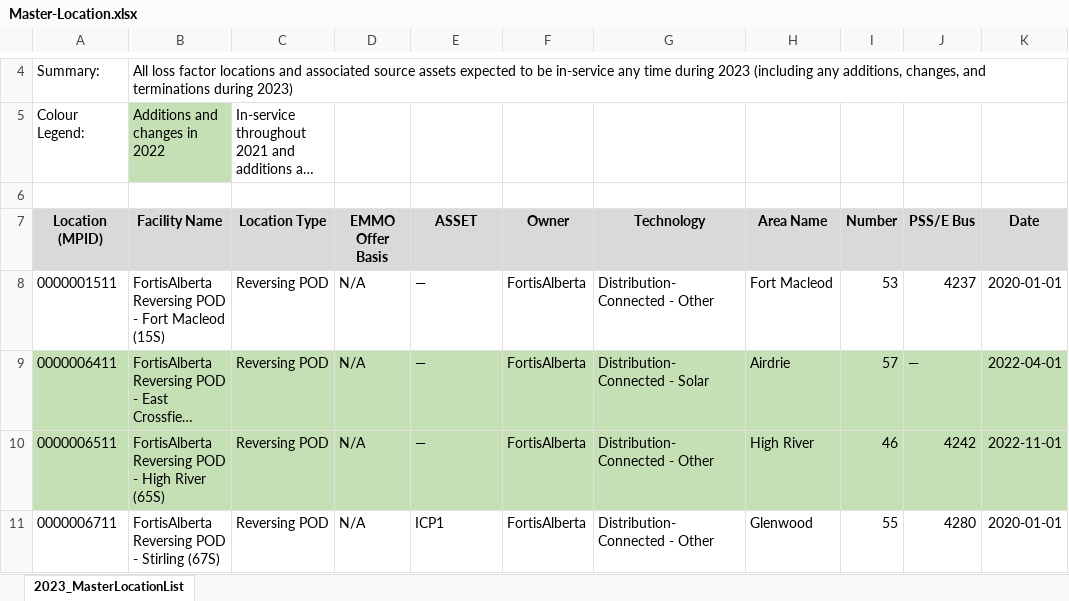
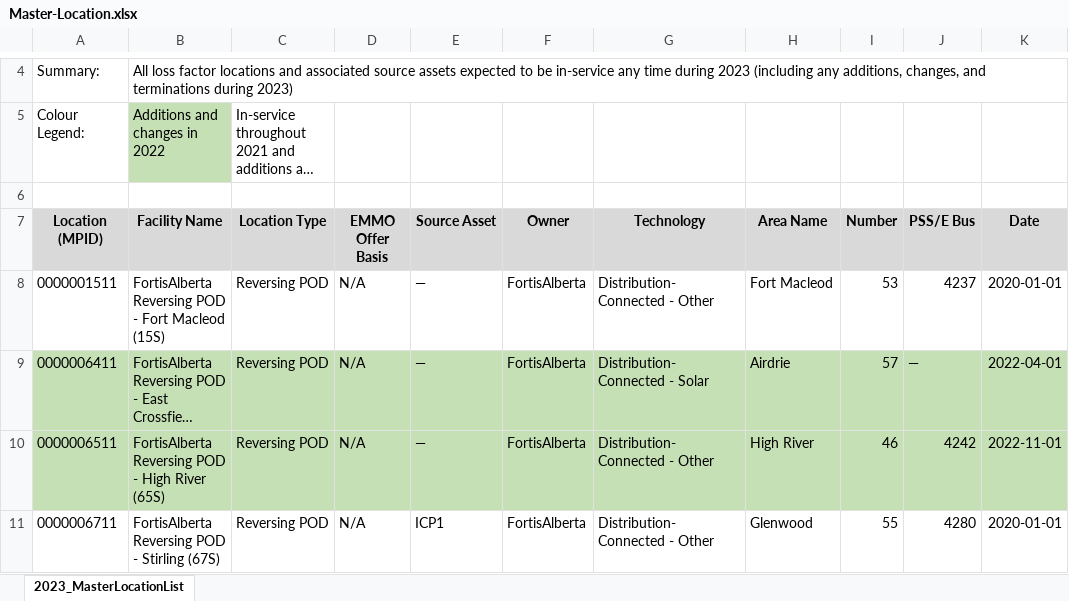
Before and after one commit to baholt1/ABpower_dash, an Excel workbook: Master-Location.xlsx, sheet 2023_MasterLocationList, drawn as a sheet; only a part is shown, gaps mark what is left out; long unchanged cells end in …; values as stored, in another font and other column widths than the file's, no borders; the diff names each change by its address in the sheet, - before the commit and + after, or states it on an @@ line.

```diff
--- a/Master-Location.xlsx (sheet 2023_MasterLocationList)
+++ b/Master-Location.xlsx (sheet 2023_MasterLocationList)
-E7: ASSET
+E7: Source Asset
```
Also changed, not shown: 3 other files.
